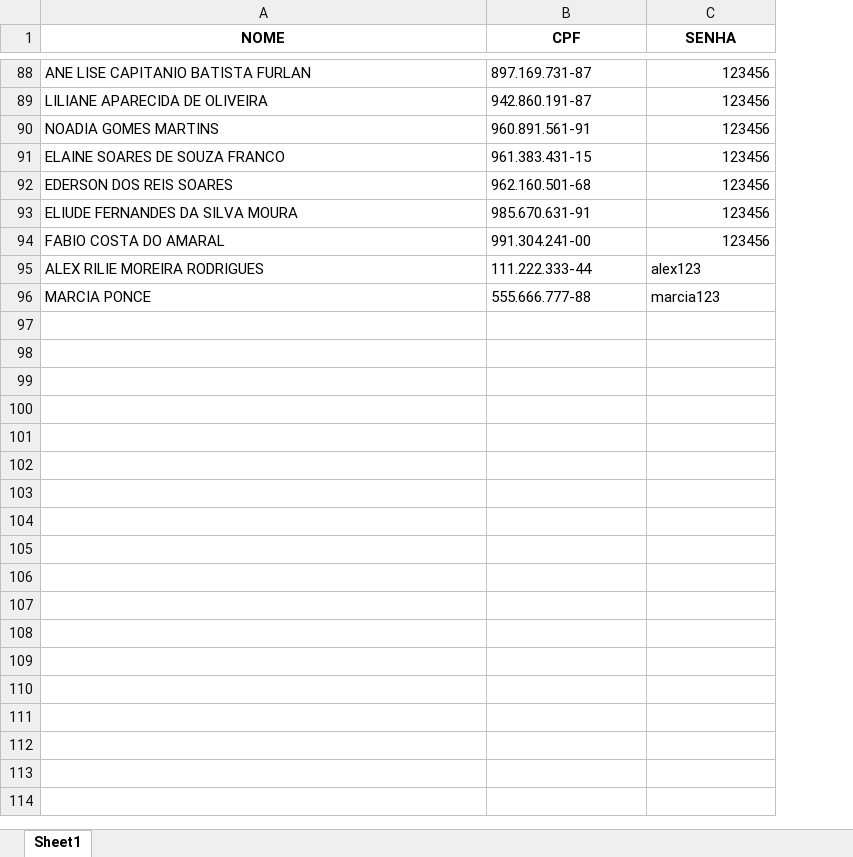
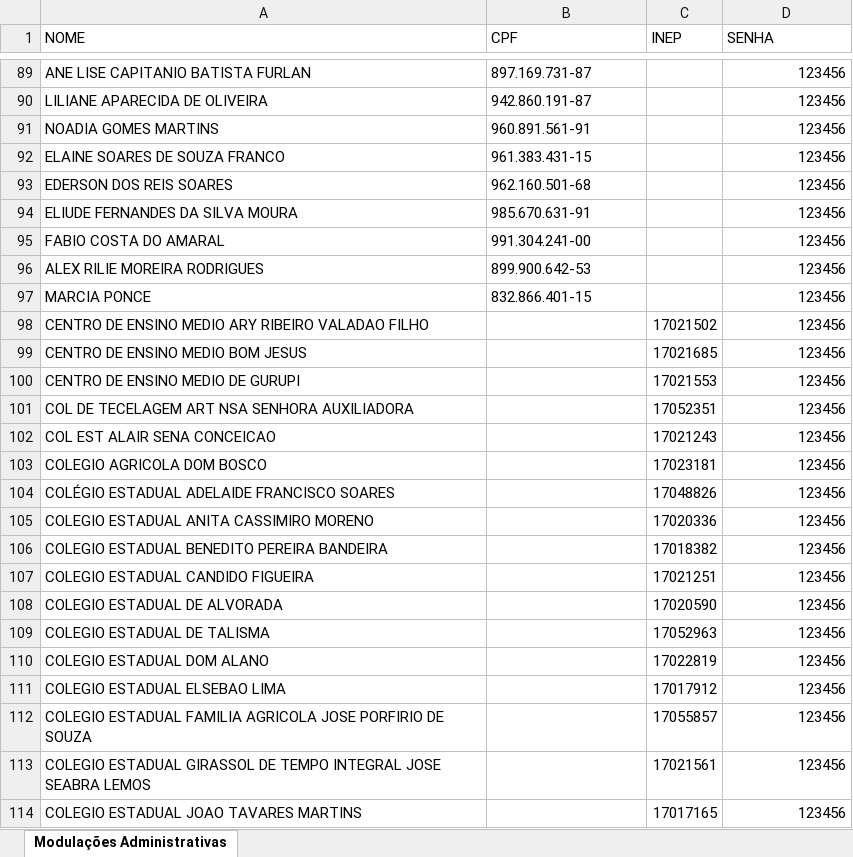
Before and after one commit to Alexanndre85DF/painel-sge, an Excel workbook: login_senha.xlsx, sheet Modulações Administrativas, drawn as a sheet; only a part is shown, gaps mark what is left out; values as stored, in another font and other column widths than the file's, no borders; addresses are those after the commit; the diff covers the shown part only; the diff names each change by its address in the sheet, - before the commit and + after, or states it on an @@ line.

```diff
--- a/login_senha.xlsx (sheet Modulações Administrativas)
+++ b/login_senha.xlsx (sheet Modulações Administrativas)
-sheet tab: Sheet1
+sheet tab: Modulações Administrativas
+column C (INEP), empty
@@ A1:B1 bold: on → off, alignment: center → left @@
@@ D1 bold: on → off, alignment: center → left @@
-B96 (CPF): 111.222.333-44
+B96 (CPF): 899.900.642-53
-D96 (SENHA): alex123
+D96 (SENHA): 123456
-B97 (CPF): 555.666.777-88
+B97 (CPF): 832.866.401-15
-D97 (SENHA): marcia123
+D97 (SENHA): 123456
+row 98: CENTRO DE ENSINO MEDIO ARY RIBEIRO VALADAO FILHO |  | 17021502 | 123456
+row 99: CENTRO DE ENSINO MEDIO BOM JESUS |  | 17021685 | 123456
+row 100: CENTRO DE ENSINO MEDIO DE GURUPI |  | 17021553 | 123456
+row 101: COL DE TECELAGEM ART NSA SENHORA AUXILIADORA |  | 17052351 | 123456
+row 102: COL EST ALAIR SENA CONCEICAO |  | 17021243 | 123456
+row 103: COLEGIO AGRICOLA DOM BOSCO |  | 17023181 | 123456
+row 104: COLÉGIO ESTADUAL ADELAIDE FRANCISCO SOARES |  | 17048826 | 123456
+row 105: COLEGIO ESTADUAL ANITA CASSIMIRO MORENO |  | 17020336 | 123456
+row 106: COLEGIO ESTADUAL BENEDITO PEREIRA BANDEIRA |  | 17018382 | 123456
+row 107: COLEGIO ESTADUAL CANDIDO FIGUEIRA |  | 17021251 | 123456
+row 108: COLEGIO ESTADUAL DE ALVORADA |  | 17020590 | 123456
+row 109: COLEGIO ESTADUAL DE TALISMA |  | 17052963 | 123456
+row 110: COLEGIO ESTADUAL DOM ALANO |  | 17022819 | 123456
+row 111: COLEGIO ESTADUAL ELSEBAO LIMA |  | 17017912 | 123456
+row 112: COLEGIO ESTADUAL FAMILIA AGRICOLA JOSE PORFIRIO DE SOUZA |  | 17055857 | 123456
+row 113: COLEGIO ESTADUAL GIRASSOL DE TEMPO INTEGRAL JOSE SEABRA LEMOS |  | 17021561 | 123456
+row 114: COLEGIO ESTADUAL JOAO TAVARES MARTINS |  | 17017165 | 123456
```
Also changed, not shown: 38 added rows elsewhere in this sheet, 8 other files.
